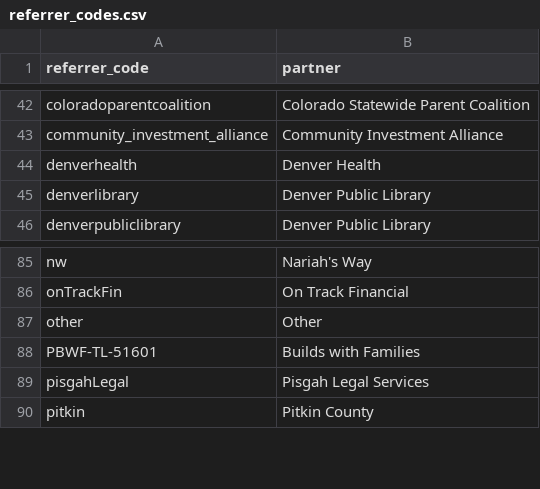
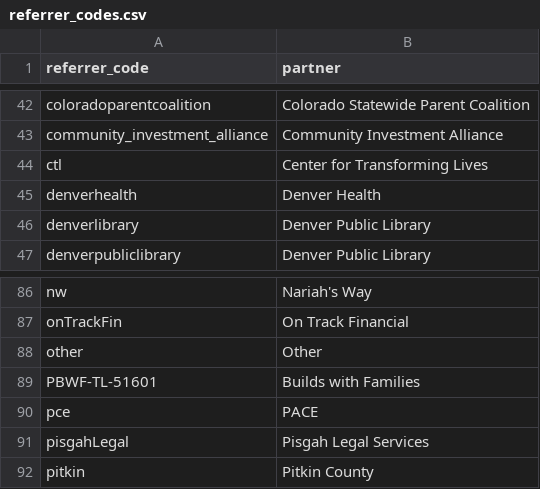
Before and after one commit to MyFriendBen/data-queries, a CSV file: dbt/seeds/referrer_codes.csv, drawn as a sheet; only a part is shown, gaps mark what is left out; the diff names each change by its address in the sheet, - before the commit and + after, or states it on an @@ line.

```diff
--- a/dbt/seeds/referrer_codes.csv
+++ b/dbt/seeds/referrer_codes.csv
+row 44: ctl | Center for Transforming Lives
+row 90: pce | PACE
```
Also changed, not shown: 1 other file.
